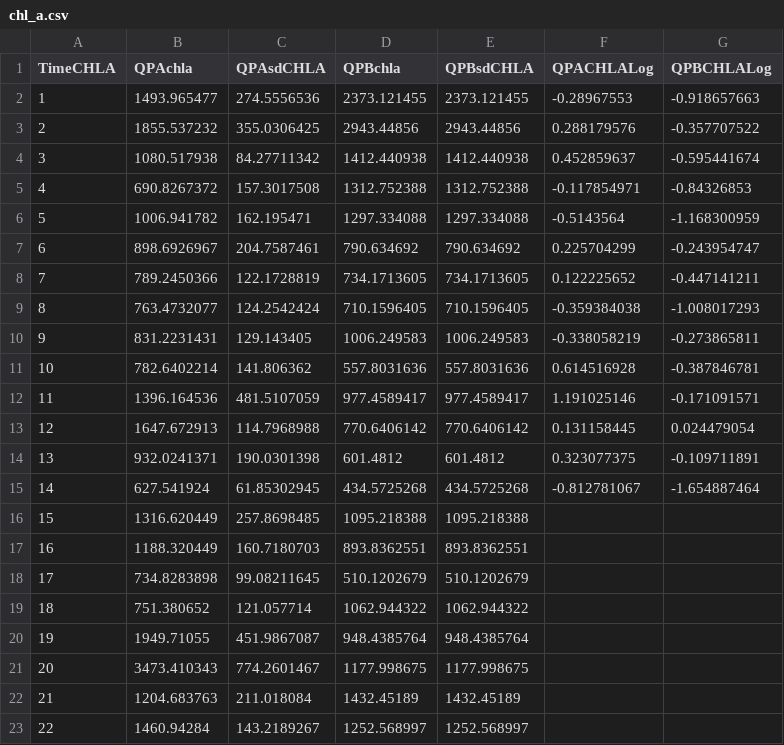
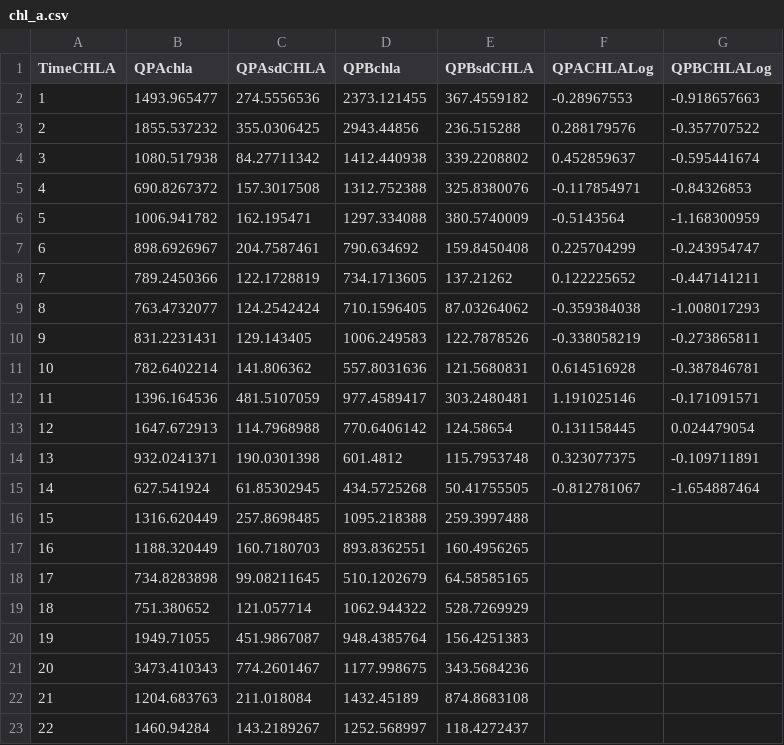
Before and after one commit to PEGutierrezF/StreamStability-IrMaria, a CSV file: chl_a.csv, drawn as a sheet.

Commit message:
Chla

```diff
--- a/chl_a.csv
+++ b/chl_a.csv
@@ -1,23 +1,23 @@
 TimeCHLA,QPAchla,QPAsdCHLA,QPBchla,QPBsdCHLA,QPACHLALog,QPBCHLALog
-1,1493.965477,274.5556536,2373.121455,2373.121455,-0.28967553,-0.918657663
-2,1855.537232,355.0306425,2943.44856,2943.44856,0.288179576,-0.357707522
-3,1080.517938,84.27711342,1412.440938,1412.440938,0.452859637,-0.595441674
-4,690.8267372,157.3017508,1312.752388,1312.752388,-0.117854971,-0.84326853
-5,1006.941782,162.195471,1297.334088,1297.334088,-0.5143564,-1.168300959
-6,898.6926967,204.7587461,790.634692,790.634692,0.225704299,-0.243954747
-7,789.2450366,122.1728819,734.1713605,734.1713605,0.122225652,-0.447141211
-8,763.4732077,124.2542424,710.1596405,710.1596405,-0.359384038,-1.008017293
-9,831.2231431,129.143405,1006.249583,1006.249583,-0.338058219,-0.273865811
-10,782.6402214,141.806362,557.8031636,557.8031636,0.614516928,-0.387846781
-11,1396.164536,481.5107059,977.4589417,977.4589417,1.191025146,-0.171091571
-12,1647.672913,114.7968988,770.6406142,770.6406142,0.131158445,0.024479054
-13,932.0241371,190.0301398,601.4812,601.4812,0.323077375,-0.109711891
-14,627.541924,61.85302945,434.5725268,434.5725268,-0.812781067,-1.654887464
-15,1316.620449,257.8698485,1095.218388,1095.218388,,
-16,1188.320449,160.7180703,893.8362551,893.8362551,,
-17,734.8283898,99.08211645,510.1202679,510.1202679,,
-18,751.380652,121.057714,1062.944322,1062.944322,,
-19,1949.71055,451.9867087,948.4385764,948.4385764,,
-20,3473.410343,774.2601467,1177.998675,1177.998675,,
-21,1204.683763,211.018084,1432.45189,1432.45189,,
-22,1460.94284,143.2189267,1252.568997,1252.568997,,
+1,1493.965477,274.5556536,2373.121455,367.4559182,-0.28967553,-0.918657663
+2,1855.537232,355.0306425,2943.44856,236.515288,0.288179576,-0.357707522
+3,1080.517938,84.27711342,1412.440938,339.2208802,0.452859637,-0.595441674
+4,690.8267372,157.3017508,1312.752388,325.8380076,-0.117854971,-0.84326853
+5,1006.941782,162.195471,1297.334088,380.5740009,-0.5143564,-1.168300959
+6,898.6926967,204.7587461,790.634692,159.8450408,0.225704299,-0.243954747
+7,789.2450366,122.1728819,734.1713605,137.21262,0.122225652,-0.447141211
+8,763.4732077,124.2542424,710.1596405,87.03264062,-0.359384038,-1.008017293
+9,831.2231431,129.143405,1006.249583,122.7878526,-0.338058219,-0.273865811
+10,782.6402214,141.806362,557.8031636,121.5680831,0.614516928,-0.387846781
+11,1396.164536,481.5107059,977.4589417,303.2480481,1.191025146,-0.171091571
+12,1647.672913,114.7968988,770.6406142,124.58654,0.131158445,0.024479054
+13,932.0241371,190.0301398,601.4812,115.7953748,0.323077375,-0.109711891
+14,627.541924,61.85302945,434.5725268,50.41755505,-0.812781067,-1.654887464
+15,1316.620449,257.8698485,1095.218388,259.3997488,,
+16,1188.320449,160.7180703,893.8362551,160.4956265,,
+17,734.8283898,99.08211645,510.1202679,64.58585165,,
+18,751.380652,121.057714,1062.944322,528.7269929,,
+19,1949.71055,451.9867087,948.4385764,156.4251383,,
+20,3473.410343,774.2601467,1177.998675,343.5684236,,
+21,1204.683763,211.018084,1432.45189,874.8683108,,
+22,1460.94284,143.2189267,1252.568997,118.4272437,,
```
Also changed, not shown: 3 other files.
